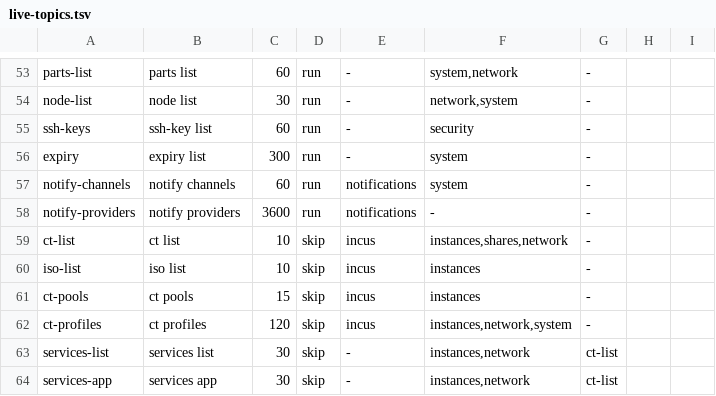
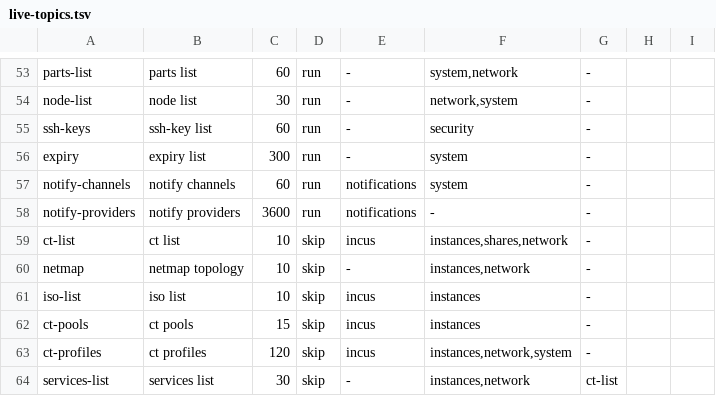
Before and after one commit to hobnix/core, a TSV file: scripts/lib/live-topics.tsv, drawn as a sheet; only a part is shown, gaps mark what is left out; the shorter side is filled out with more unchanged rows.

```diff
--- a/scripts/lib/live-topics.tsv
+++ b/scripts/lib/live-topics.tsv
@@ -59,2 +59,3 @@ notify-providers	notify providers	3600	run	notifications	-	-
 ct-list	ct list	10	skip	incus	instances,shares,network	-
+netmap	netmap topology	10	skip	-	instances,network	-
 iso-list	iso list	10	skip	incus	instances	-
```
Also changed, not shown: docs/adr/0012-roles-sys-rows.tsv, scripts/lib/registry.tsv, 11 other files.
